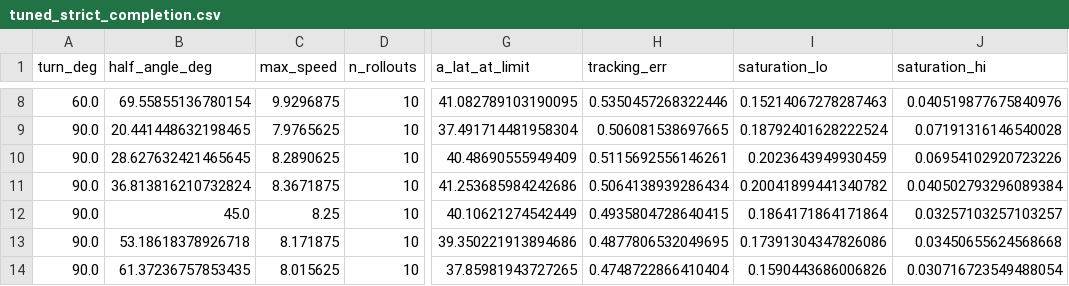
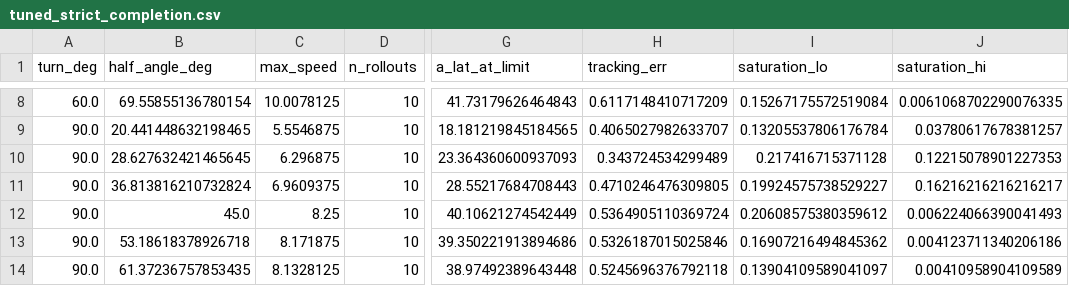
Before and after one commit to itokeiic/ariel, a CSV file: docs/data/tuned_strict_completion.csv, drawn as a sheet; only a part is shown, gaps mark what is left out; the diff covers the shown part only; the diff names each change by its address in the sheet, - before the commit and + after, or states it on an @@ line.

```diff
--- a/docs/data/tuned_strict_completion.csv
+++ b/docs/data/tuned_strict_completion.csv
-C8 (max_speed): 9.9296875
+C8 (max_speed): 10.0078125
-G8 (a_lat_at_limit): 41.082789103190095
+G8 (a_lat_at_limit): 41.73179626464843
-H8 (tracking_err): 0.5350457268322446
+H8 (tracking_err): 0.6117148410717209
-I8 (saturation_lo): 0.15214067278287463
+I8 (saturation_lo): 0.15267175572519084
-J8 (saturation_hi): 0.040519877675840976
+J8 (saturation_hi): 0.0061068702290076335
-C9 (max_speed): 7.9765625
+C9 (max_speed): 5.5546875
-G9 (a_lat_at_limit): 37.491714481958304
+G9 (a_lat_at_limit): 18.181219845184565
-H9 (tracking_err): 0.506081538697665
+H9 (tracking_err): 0.4065027982633707
-I9 (saturation_lo): 0.18792401628222524
+I9 (saturation_lo): 0.13205537806176784
-J9 (saturation_hi): 0.07191316146540028
+J9 (saturation_hi): 0.03780617678381257
-C10 (max_speed): 8.2890625
+C10 (max_speed): 6.296875
-G10 (a_lat_at_limit): 40.48690555949409
+G10 (a_lat_at_limit): 23.364360600937093
-H10 (tracking_err): 0.5115692556146261
+H10 (tracking_err): 0.343724534299489
-I10 (saturation_lo): 0.2023643949930459
+I10 (saturation_lo): 0.217416715371128
-J10 (saturation_hi): 0.06954102920723226
+J10 (saturation_hi): 0.12215078901227353
-C11 (max_speed): 8.3671875
+C11 (max_speed): 6.9609375
-G11 (a_lat_at_limit): 41.253685984242686
+G11 (a_lat_at_limit): 28.55217684708443
-H11 (tracking_err): 0.5064138939286434
+H11 (tracking_err): 0.4710246476309805
-I11 (saturation_lo): 0.20041899441340782
+I11 (saturation_lo): 0.19924575738529227
-J11 (saturation_hi): 0.040502793296089384
+J11 (saturation_hi): 0.16216216216216217
-H12 (tracking_err): 0.4935804728640415
+H12 (tracking_err): 0.5364905110369724
-I12 (saturation_lo): 0.1864171864171864
+I12 (saturation_lo): 0.20608575380359612
-J12 (saturation_hi): 0.03257103257103257
+J12 (saturation_hi): 0.006224066390041493
-H13 (tracking_err): 0.4877806532049695
+H13 (tracking_err): 0.5326187015025846
-I13 (saturation_lo): 0.17391304347826086
+I13 (saturation_lo): 0.16907216494845362
-J13 (saturation_hi): 0.03450655624568668
+J13 (saturation_hi): 0.004123711340206186
-C14 (max_speed): 8.015625
+C14 (max_speed): 8.1328125
-G14 (a_lat_at_limit): 37.85981943727265
+G14 (a_lat_at_limit): 38.97492389643448
-H14 (tracking_err): 0.4748722866410404
+H14 (tracking_err): 0.5245696376792118
-I14 (saturation_lo): 0.1590443686006826
+I14 (saturation_lo): 0.13904109589041097
-J14 (saturation_hi): 0.030716723549488054
+J14 (saturation_hi): 0.00410958904109589
```
Also changed, not shown: 70 edited cells elsewhere in this file, docs/data/perturbation.csv, docs/data/speed_semantics_rankings.csv, 21 other files.
